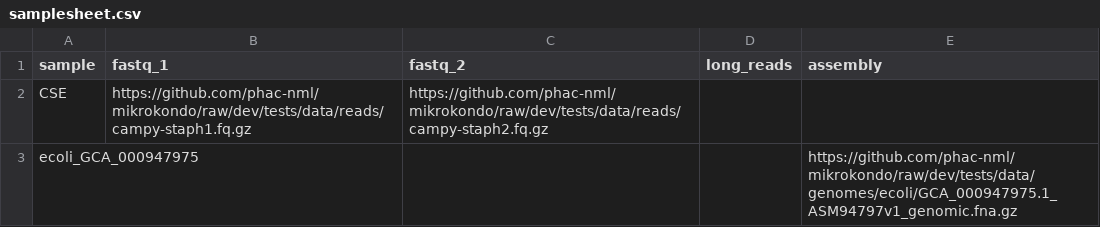
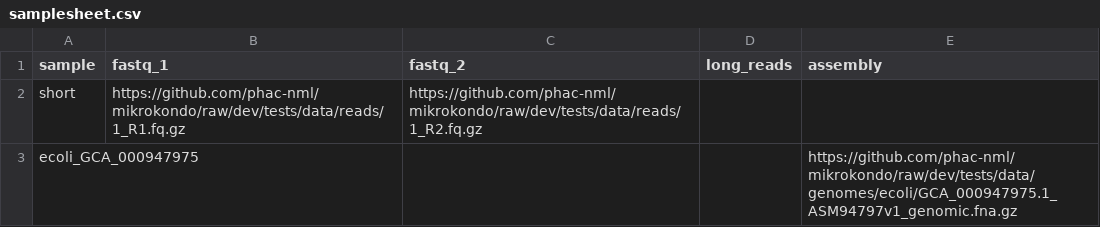
Before and after one commit to phac-nml/mikrokondo, a CSV file: assets/samplesheet.csv, drawn as a sheet; removed rows and columns are numbered as before the commit, all else as after; the diff names each change by its address in the sheet, - before the commit and + after, or states it on an @@ line.

Commit message:
Switched data for test profile

```diff
--- a/assets/samplesheet.csv
+++ b/assets/samplesheet.csv
-row 2: CSE | https://github.com/phac-nml/mikrokondo/raw/dev/tests/data/reads/campy-staph1.fq.gz | https://github.com/phac-nml/mikrokondo/raw/dev/tests/data/reads/campy-staph2.fq.gz
+row 2: short | https://github.com/phac-nml/mikrokondo/raw/dev/tests/data/reads/1_R1.fq.gz | https://github.com/phac-nml/mikrokondo/raw/dev/tests/data/reads/1_R2.fq.gz
```
